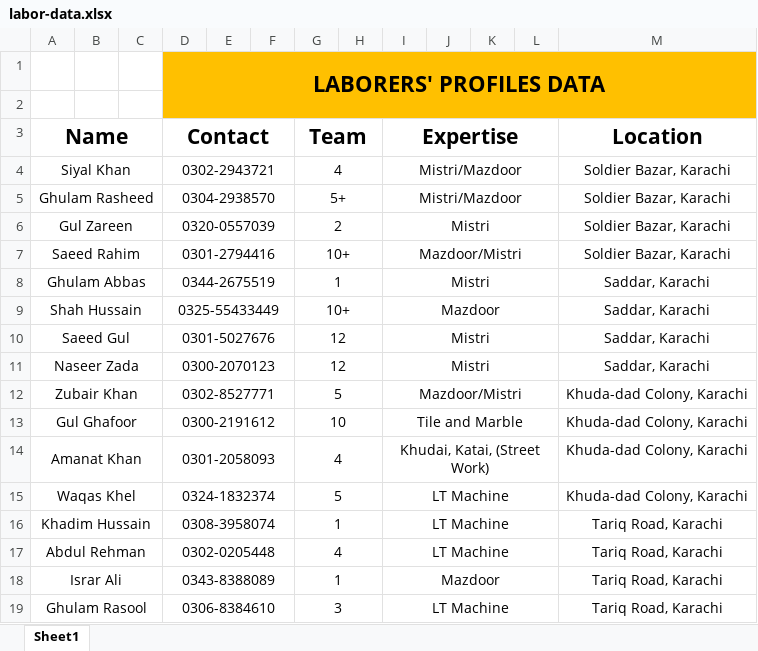
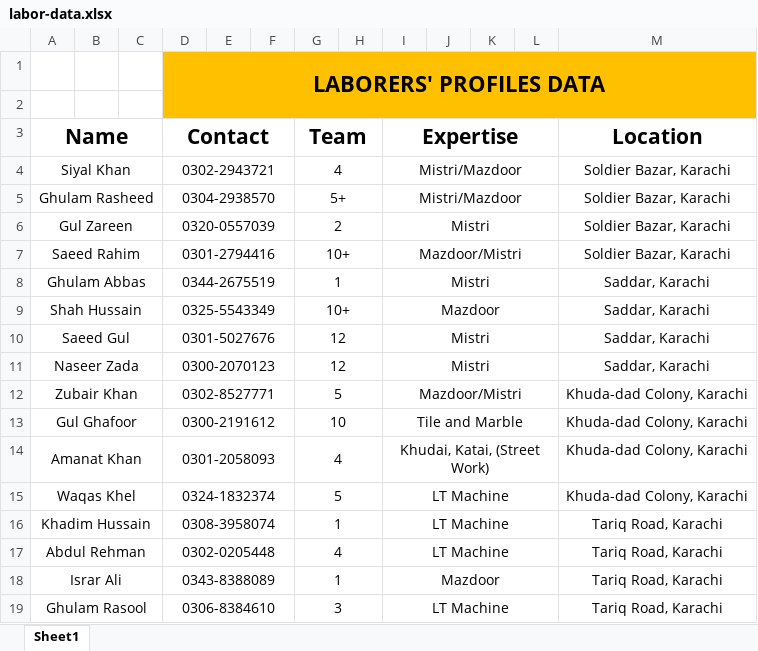
Before and after one commit to danishulhassan7/webx2, an Excel workbook: ffyypp/labor-data.xlsx, sheet Sheet1, drawn as a sheet; values as stored, in another font and other column widths than the file's, no borders; the diff names each change by its address in the sheet, - before the commit and + after, or states it on an @@ line.

```diff
--- a/ffyypp/labor-data.xlsx (sheet Sheet1)
+++ b/ffyypp/labor-data.xlsx (sheet Sheet1)
-D9 (Contact): 0325-55433449
+D9 (Contact): 0325-5543349
```
Also changed, not shown: 18 other files.
